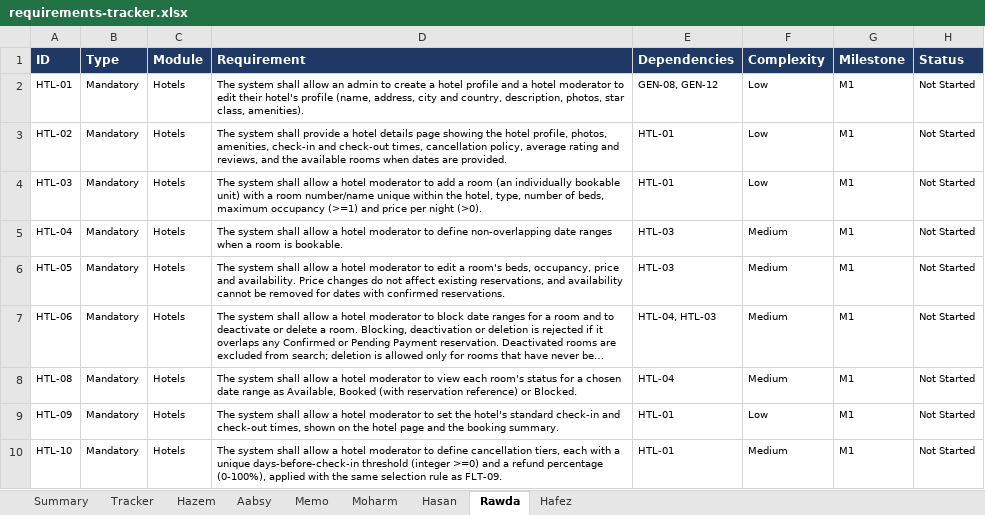
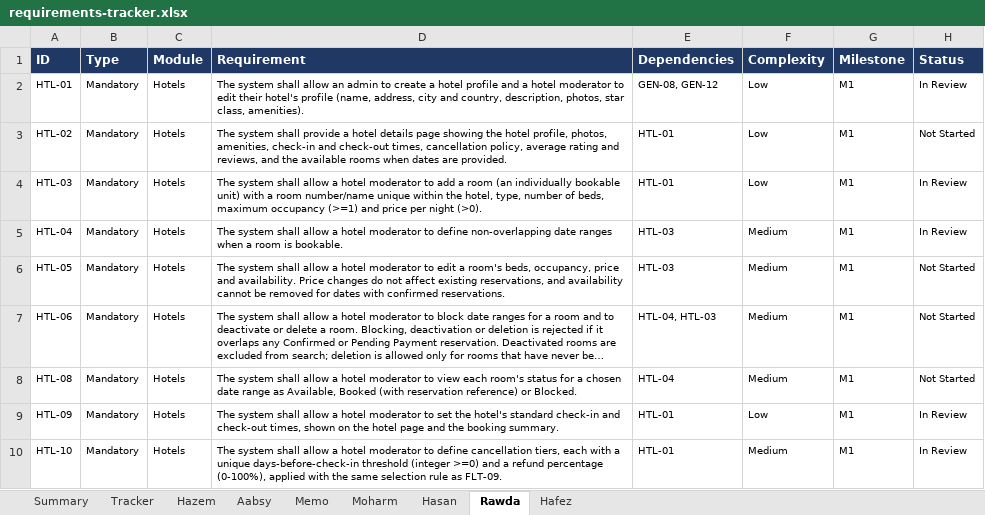
Before and after one commit to Hazem1720/travel-platform, an Excel workbook: docs/requirements/requirements-tracker.xlsx, sheet Rawda, drawn as a sheet; long unchanged cells end in …; values as stored, in another font and other column widths than the file's, no borders; the diff names each change by its address in the sheet, - before the commit and + after, or states it on an @@ line.

```diff
--- a/docs/requirements/requirements-tracker.xlsx (sheet Rawda)
+++ b/docs/requirements/requirements-tracker.xlsx (sheet Rawda)
-H2 (Status): Not Started
+H2 (Status): In Review
-H4:H5 (Status): Not Started
+H4:H5 (Status): In Review
-H9:H10 (Status): Not Started
+H9:H10 (Status): In Review
```
Also changed, not shown: sheet Tracker, sheet Summary, sheet Aabsy, 2 other files.
